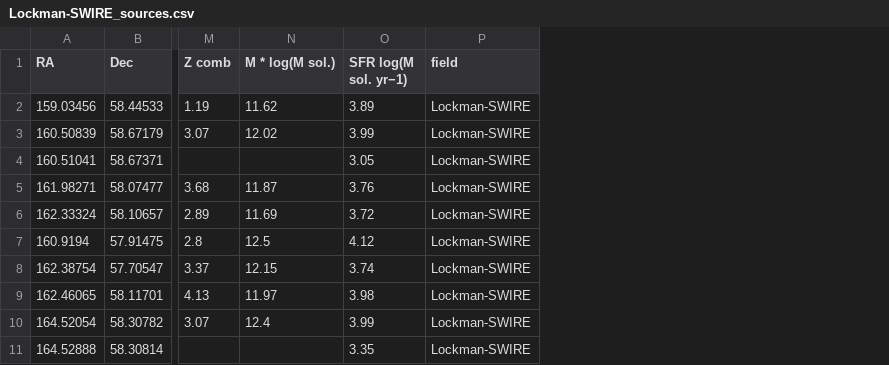
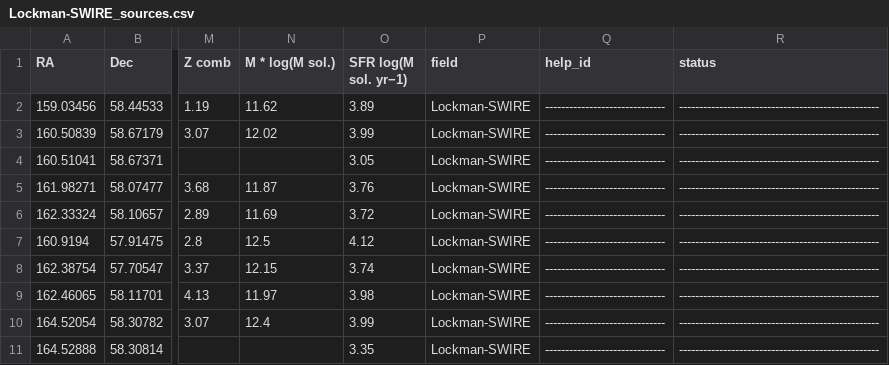
Before and after one commit to pdh21/Extreme_submm_SB_gals, a CSV file: data/MRR2018_tables/Lockman-SWIRE_sources.csv, drawn as a sheet; only a part is shown, gaps mark what is left out; the diff names each change by its address in the sheet, - before the commit and + after, or states it on an @@ line.

```diff
--- a/data/MRR2018_tables/Lockman-SWIRE_sources.csv
+++ b/data/MRR2018_tables/Lockman-SWIRE_sources.csv
+column Q (help_id), rows 2-11: all ------------------------------
+column R (status), rows 2-11: all --------------------------------------------------
```
Also changed, not shown: data/MRR2018_tables/ELAIS-S1_sources.csv, data/MRR2018_tables/XMM-LSS_sources.csv, 26 other files.
